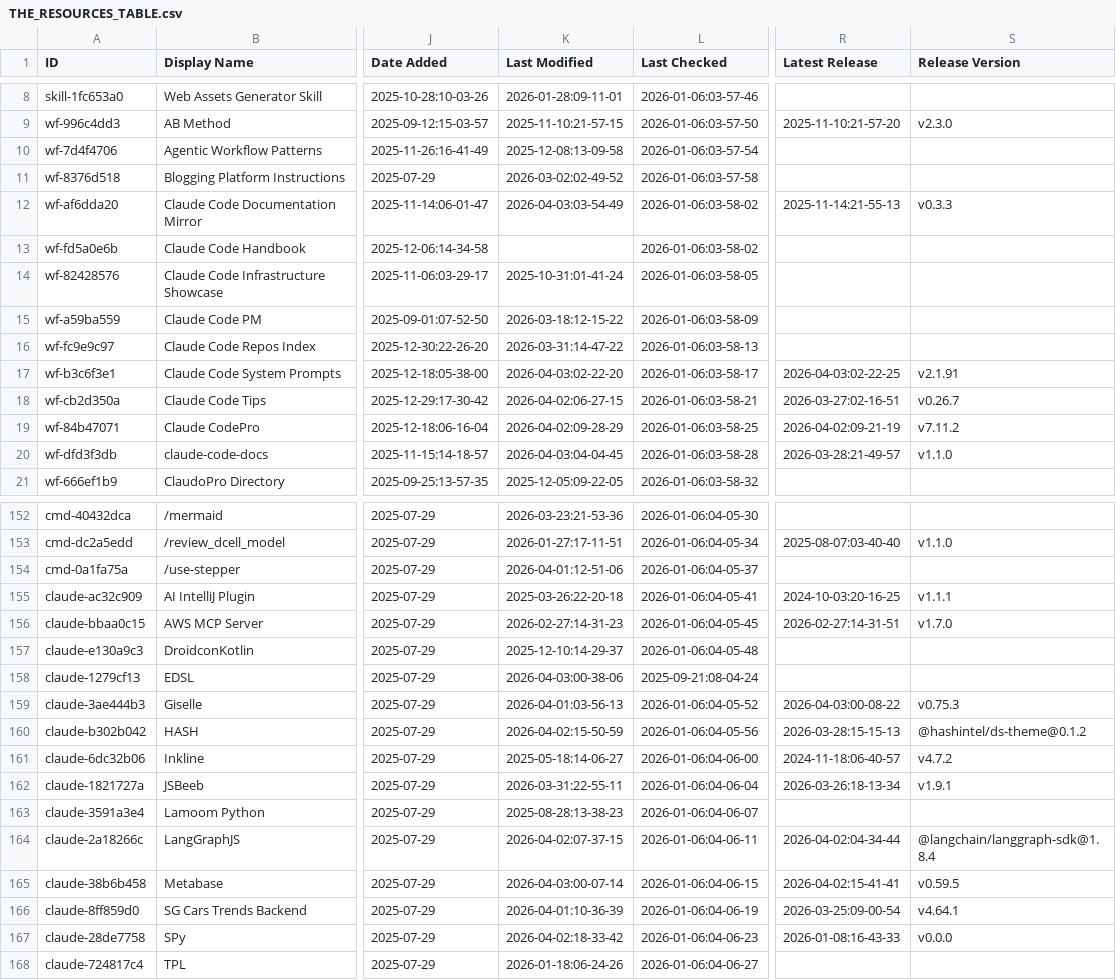
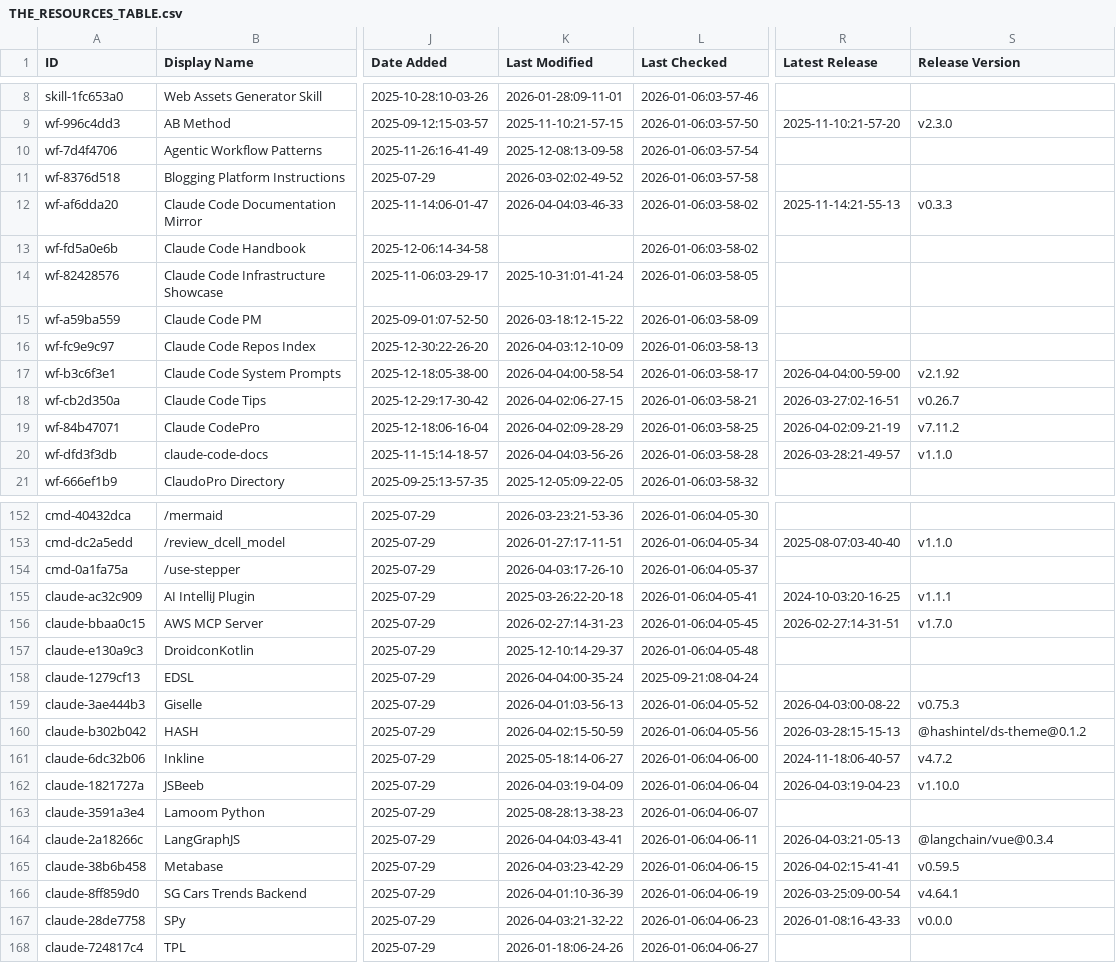
Before and after one commit to xiaojichao/awesome-claude-code, a CSV file: THE_RESOURCES_TABLE.csv, drawn as a sheet; only a part is shown, gaps mark what is left out; the diff covers the shown part only; the diff names each change by its address in the sheet, - before the commit and + after, or states it on an @@ line.

```diff
--- a/THE_RESOURCES_TABLE.csv
+++ b/THE_RESOURCES_TABLE.csv
-K12 (Last Modified): 2026-04-03:03-54-49
+K12 (Last Modified): 2026-04-04:03-46-33
-K16 (Last Modified): 2026-03-31:14-47-22
+K16 (Last Modified): 2026-04-03:12-10-09
-K17 (Last Modified): 2026-04-03:02-22-20
+K17 (Last Modified): 2026-04-04:00-58-54
-R17 (Latest Release): 2026-04-03:02-22-25
+R17 (Latest Release): 2026-04-04:00-59-00
-S17 (Release Version): v2.1.91
+S17 (Release Version): v2.1.92
-K20 (Last Modified): 2026-04-03:04-04-45
+K20 (Last Modified): 2026-04-04:03-56-26
-K154 (Last Modified): 2026-04-01:12-51-06
+K154 (Last Modified): 2026-04-03:17-26-10
-K158 (Last Modified): 2026-04-03:00-38-06
+K158 (Last Modified): 2026-04-04:00-35-24
-K162 (Last Modified): 2026-03-31:22-55-11
+K162 (Last Modified): 2026-04-03:19-04-09
-R162 (Latest Release): 2026-03-26:18-13-34
+R162 (Latest Release): 2026-04-03:19-04-23
-S162 (Release Version): v1.9.1
+S162 (Release Version): v1.10.0
-K164 (Last Modified): 2026-04-02:07-37-15
+K164 (Last Modified): 2026-04-04:03-43-41
-R164 (Latest Release): 2026-04-02:04-34-44
+R164 (Latest Release): 2026-04-03:21-05-13
-S164 (Release Version): @langchain/langgraph-sdk@1.8.4
+S164 (Release Version): @langchain/vue@0.3.4
-K165 (Last Modified): 2026-04-03:00-07-14
+K165 (Last Modified): 2026-04-03:23-42-29
-K167 (Last Modified): 2026-04-02:18-33-42
+K167 (Last Modified): 2026-04-03:21-32-22
```
Also changed, not shown: 23 edited cells elsewhere in this file.
